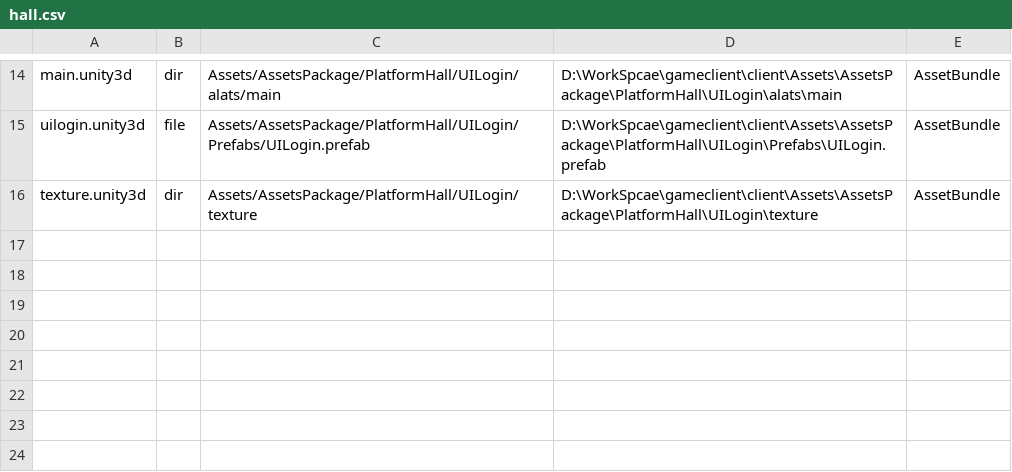
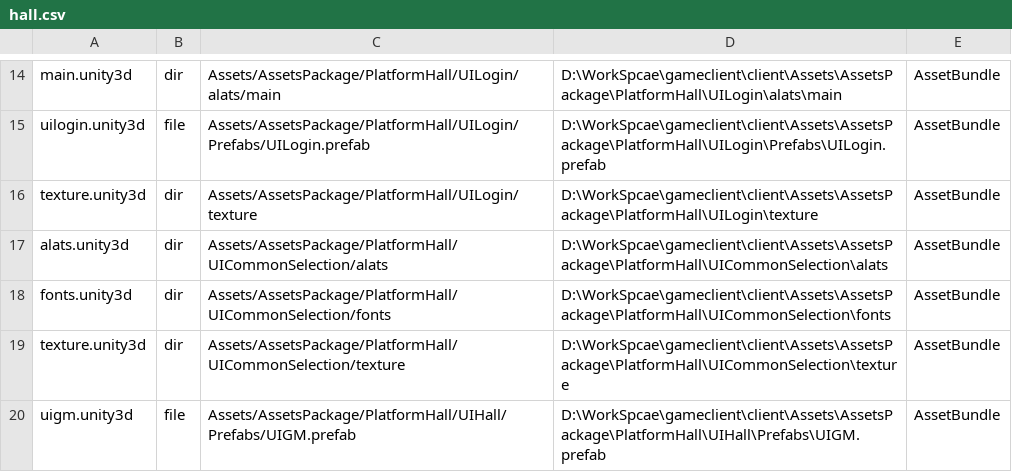
Before and after one commit to yanhailong/jjj, a CSV file: client/Assets/InfoAssetBundles/hall.csv, drawn as a sheet; only a part is shown, gaps mark what is left out; the diff names each change by its address in the sheet, - before the commit and + after, or states it on an @@ line.

```diff
--- a/client/Assets/InfoAssetBundles/hall.csv
+++ b/client/Assets/InfoAssetBundles/hall.csv
+row 17: alats.unity3d | dir | Assets/AssetsPackage/PlatformHall/UICommonSelection/alats | D:\WorkSpcae\gameclient\client\Assets\AssetsPackage\PlatformHall\UICommonSelection\alats | AssetBundle
+row 18: fonts.unity3d | dir | Assets/AssetsPackage/PlatformHall/UICommonSelection/fonts | D:\WorkSpcae\gameclient\client\Assets\AssetsPackage\PlatformHall\UICommonSelection\fonts | AssetBundle
+row 19: texture.unity3d | dir | Assets/AssetsPackage/PlatformHall/UICommonSelection/texture | D:\WorkSpcae\gameclient\client\Assets\AssetsPackage\PlatformHall\UICommonSelection\texture | AssetBundle
+row 20: uigm.unity3d | file | Assets/AssetsPackage/PlatformHall/UIHall/Prefabs/UIGM.prefab | D:\WorkSpcae\gameclient\client\Assets\AssetsPackage\PlatformHall\UIHall\Prefabs\UIGM.prefab | AssetBundle
```
Also changed, not shown: client/Assets/InfoAssetBundles/common.csv, 56 other files.
